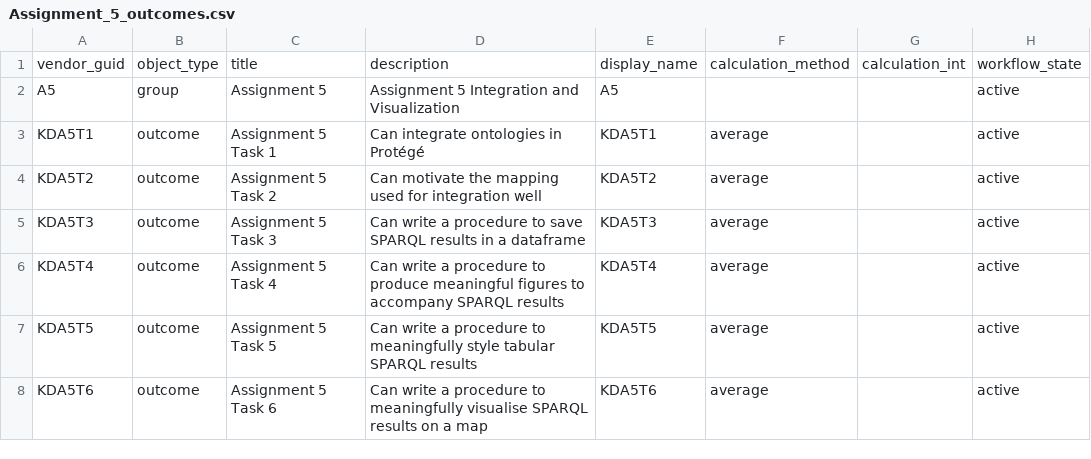
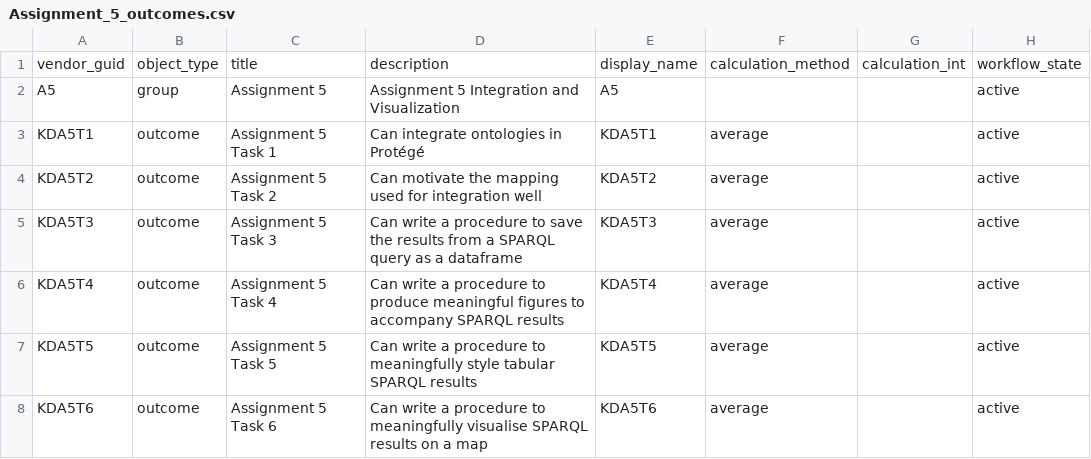
Before and after one commit to ucds-vu/knowledge-data-vu, a CSV file: Rubrics/Assignment_5/Assignment_5_outcomes.csv, drawn as a sheet; only a part is shown; the diff names each change by its address in the sheet, - before the commit and + after, or states it on an @@ line.

Commit message:
updated rubric A5

```diff
--- a/Rubrics/Assignment_5/Assignment_5_outcomes.csv
+++ b/Rubrics/Assignment_5/Assignment_5_outcomes.csv
-D5: …to save SPARQL results in a dataframe
+D5: …to save the results from a SPARQL query as a dataframe
```
